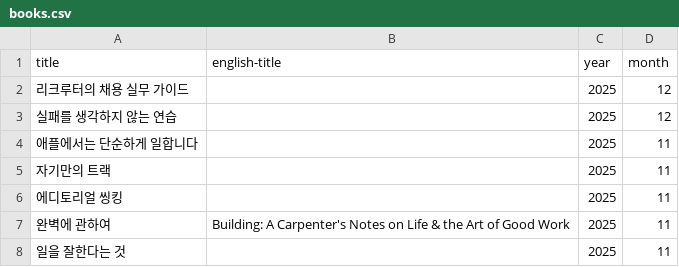
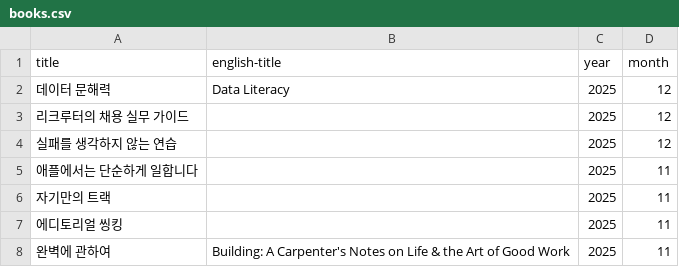
Before and after one commit to newhigen/books-read, a CSV file: books.csv, drawn as a sheet; only a part is shown; the shorter side is filled out with more unchanged rows.

```diff
--- a/books.csv
+++ b/books.csv
@@ -1,2 +1,3 @@
 title,english-title,year,month
+데이터 문해력,Data Literacy,2025,12
 리크루터의 채용 실무 가이드,,2025,12
```
Also changed, not shown: 2 other files.
